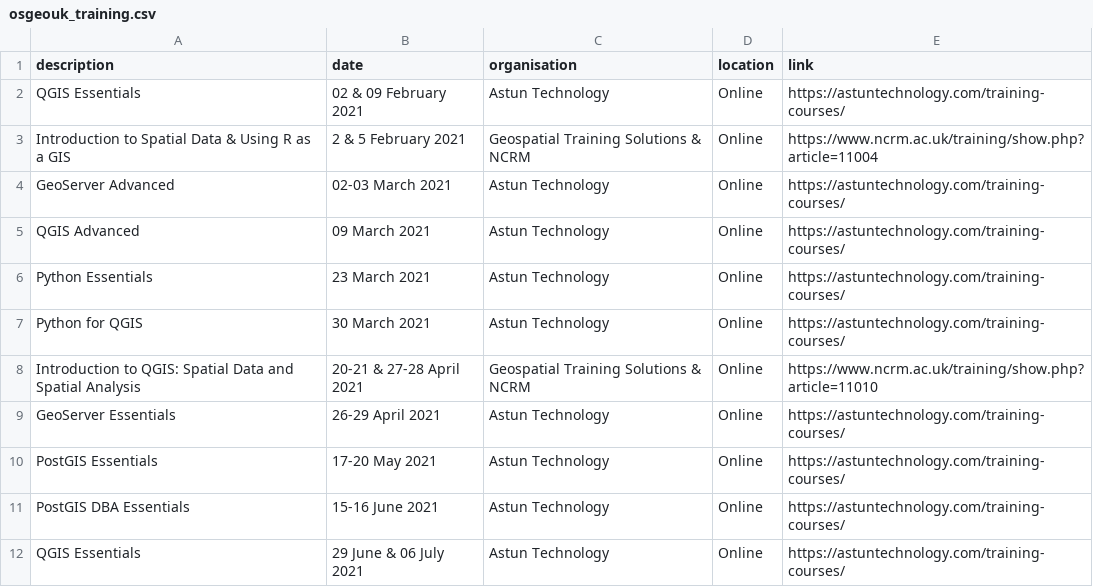
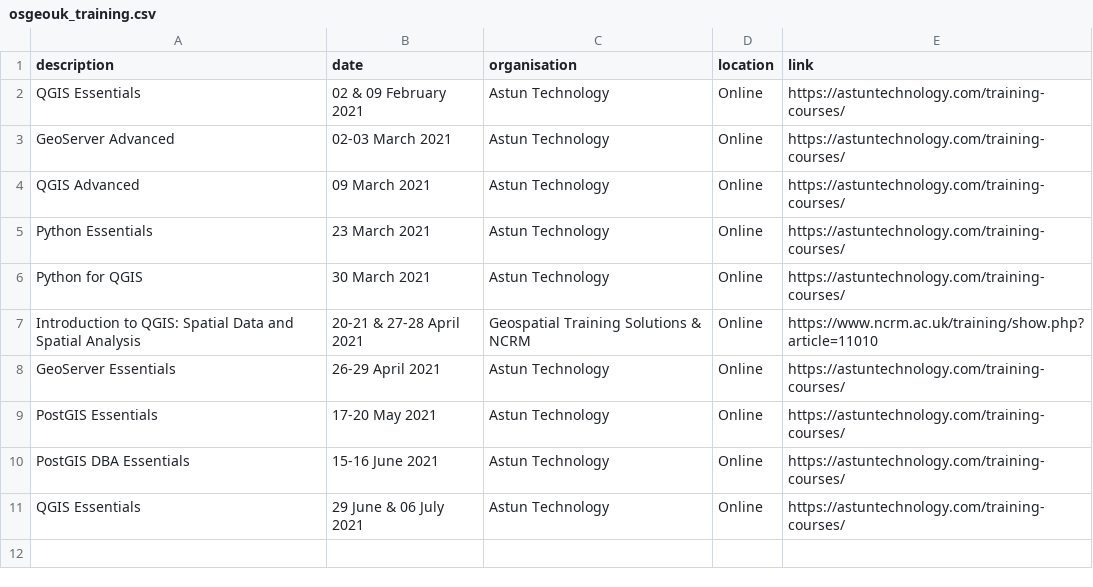
Before and after one commit to rachelesmee/website, a CSV file: _data/osgeouk_training.csv, drawn as a sheet; the diff names each change by its address in the sheet, - before the commit and + after, or states it on an @@ line.

Commit message:
Remove old course

```diff
--- a/_data/osgeouk_training.csv
+++ b/_data/osgeouk_training.csv
-row 3: Introduction to Spatial Data & Using R as a GIS | 2 & 5 February 2021 | Geospatial Training Solutions & NCRM | Online | https://www.ncrm.ac.uk/training/show.php?article=11004
```
